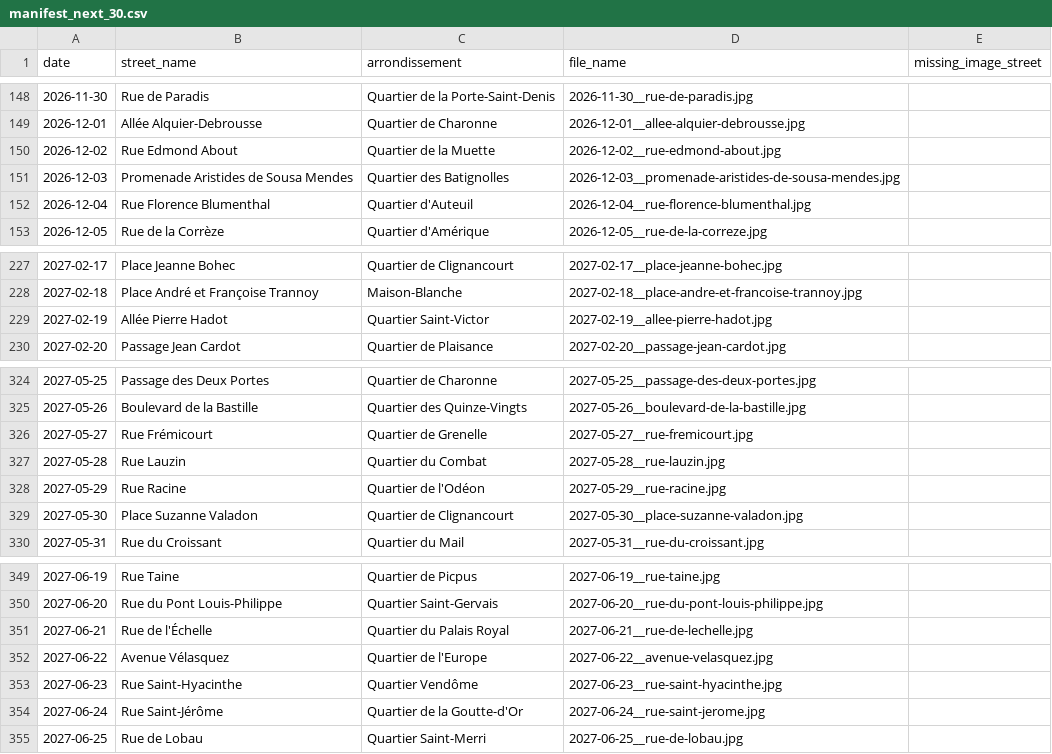
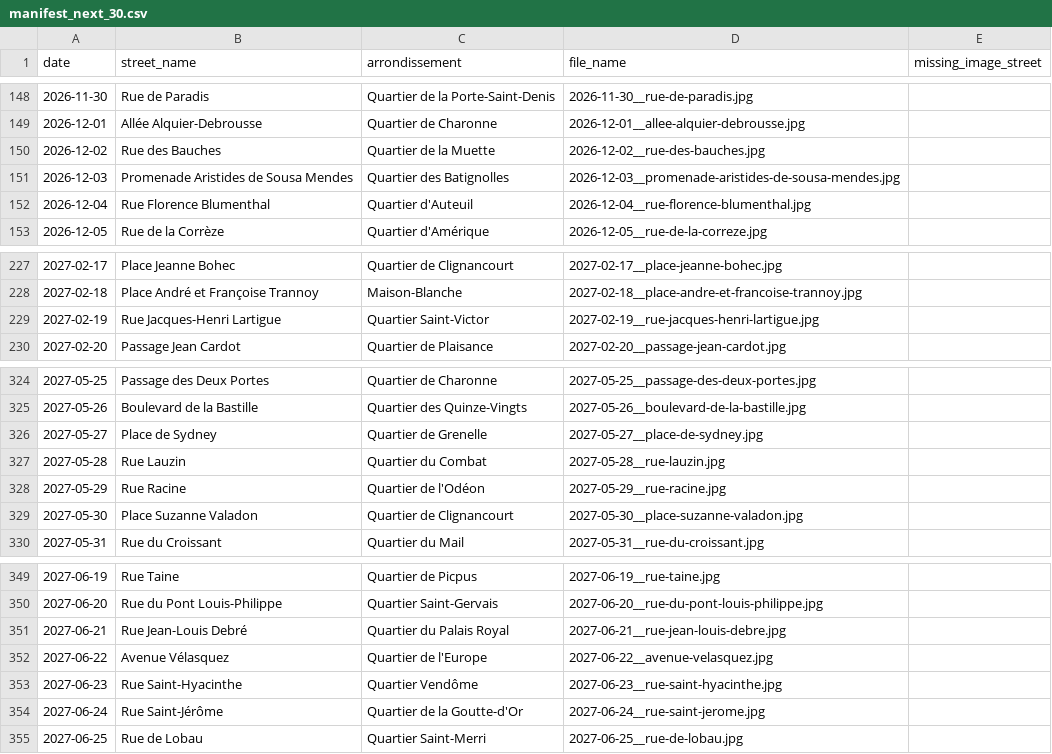
Before and after one commit to philippemaraval/parici, a CSV file: data/daily_images/manifest_next_30.csv, drawn as a sheet; only a part is shown, gaps mark what is left out; the diff covers the shown part only.

```diff
--- a/data/daily_images/manifest_next_30.csv
+++ b/data/daily_images/manifest_next_30.csv
@@ -149,3 +149,3 @@ date,street_name,arrondissement,file_name,missing_image_street
 2026-12-01,Allée Alquier-Debrousse,Quartier de Charonne,2026-12-01__allee-alquier-debrousse.jpg,
-2026-12-02,Rue Edmond About,Quartier de la Muette,2026-12-02__rue-edmond-about.jpg,
+2026-12-02,Rue des Bauches,Quartier de la Muette,2026-12-02__rue-des-bauches.jpg,
 2026-12-03,Promenade Aristides de Sousa Mendes,Quartier des Batignolles,2026-12-03__promenade-aristides-de-sousa-mendes.jpg,
@@ -228,3 +228,3 @@ date,street_name,arrondissement,file_name,missing_image_street
 2027-02-18,Place André et Françoise Trannoy,Maison-Blanche,2027-02-18__place-andre-et-francoise-trannoy.jpg,
-2027-02-19,Allée Pierre Hadot,Quartier Saint-Victor,2027-02-19__allee-pierre-hadot.jpg,
+2027-02-19,Rue Jacques-Henri Lartigue,Quartier Saint-Victor,2027-02-19__rue-jacques-henri-lartigue.jpg,
 2027-02-20,Passage Jean Cardot,Quartier de Plaisance,2027-02-20__passage-jean-cardot.jpg,
@@ -325,3 +325,3 @@ date,street_name,arrondissement,file_name,missing_image_street
 2027-05-26,Boulevard de la Bastille,Quartier des Quinze-Vingts,2027-05-26__boulevard-de-la-bastille.jpg,
-2027-05-27,Rue Frémicourt,Quartier de Grenelle,2027-05-27__rue-fremicourt.jpg,
+2027-05-27,Place de Sydney,Quartier de Grenelle,2027-05-27__place-de-sydney.jpg,
 2027-05-28,Rue Lauzin,Quartier du Combat,2027-05-28__rue-lauzin.jpg,
@@ -350,3 +350,3 @@ date,street_name,arrondissement,file_name,missing_image_street
 2027-06-20,Rue du Pont Louis-Philippe,Quartier Saint-Gervais,2027-06-20__rue-du-pont-louis-philippe.jpg,
-2027-06-21,Rue de l'Échelle,Quartier du Palais Royal,2027-06-21__rue-de-lechelle.jpg,
+2027-06-21,Rue Jean-Louis Debré,Quartier du Palais Royal,2027-06-21__rue-jean-louis-debre.jpg,
 2027-06-22,Avenue Vélasquez,Quartier de l'Europe,2027-06-22__avenue-velasquez.jpg,
```
Also changed, not shown: 52 edited cells elsewhere in this file, backend/data/daily_images/manifest_next_30.csv, 7 other files.
